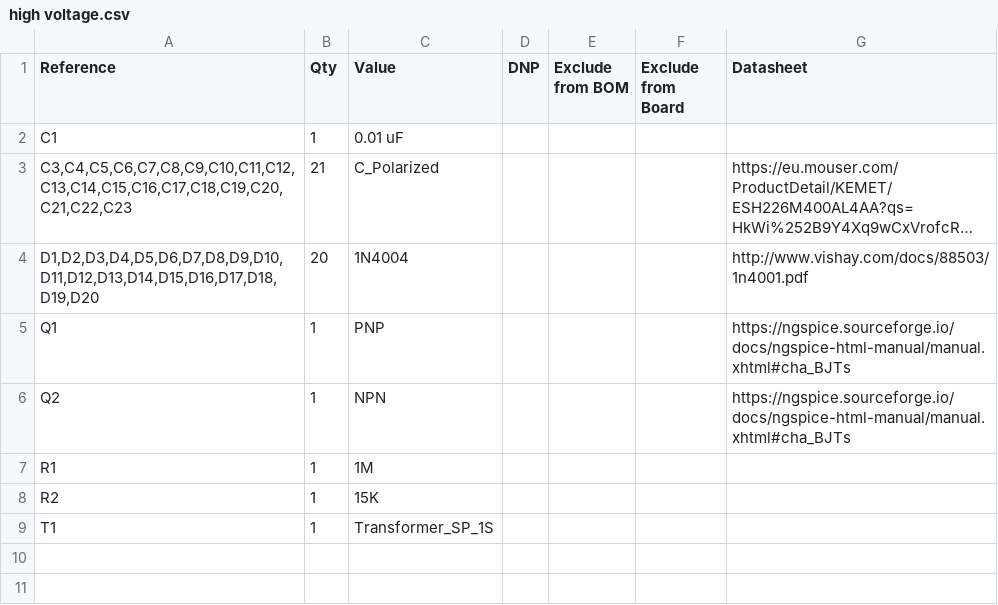
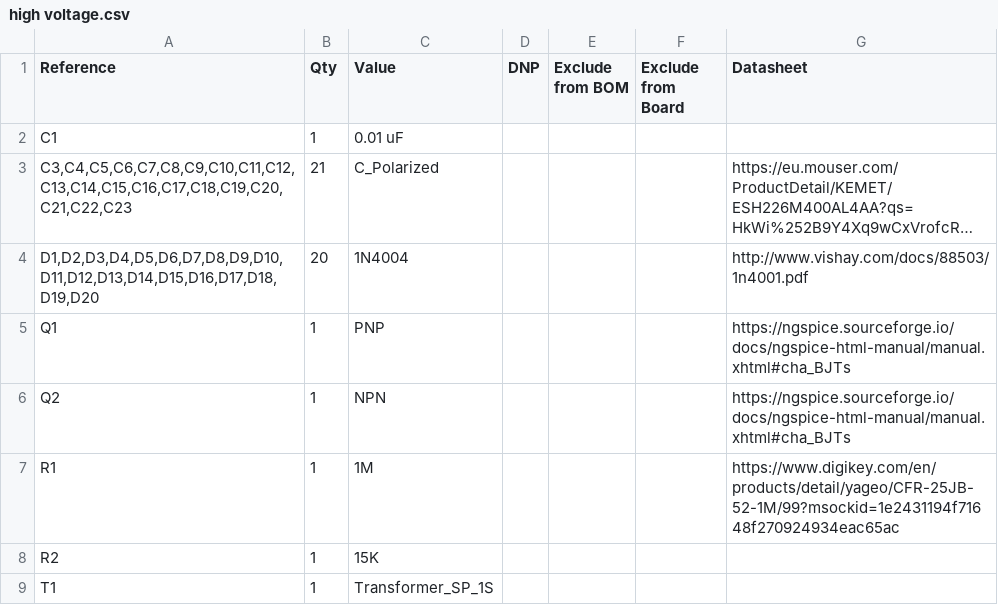
Before and after one commit to alsono/high-voltage-schematic, a CSV file: high voltage.csv, drawn as a sheet; long unchanged cells end in ….

Commit message:
Update high voltage.csv

```diff
--- a/high voltage.csv
+++ b/high voltage.csv
@@ -6,3 +6,3 @@
 "Q2","1","NPN","","","","https://ngspice.sourceforge.io/docs/ngspice-html-manual/manual.xhtml#cha_BJTs"
-"R1","1","1M","","","",""
+"R1","1","1M","","","","https://www.digikey.com/en/products/detail/yageo/CFR-25JB-52-1M/99?msockid=1e2431194f71648f270924934eac65ac"
 "R2","1","15K","","","",""
```
